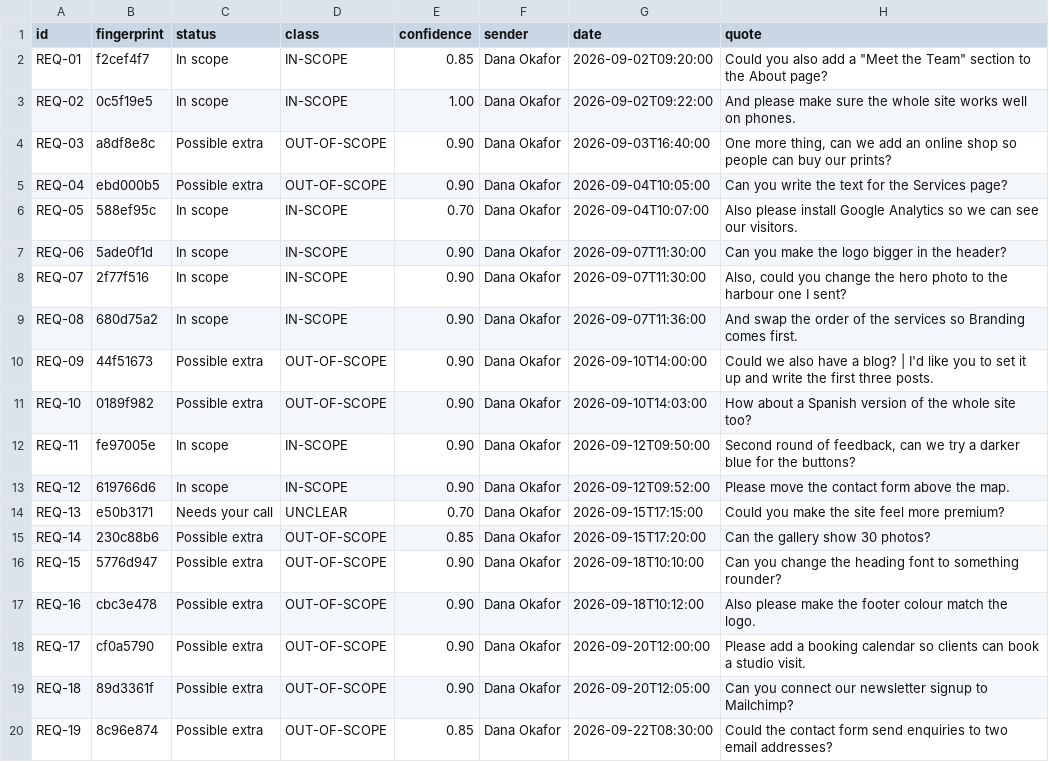
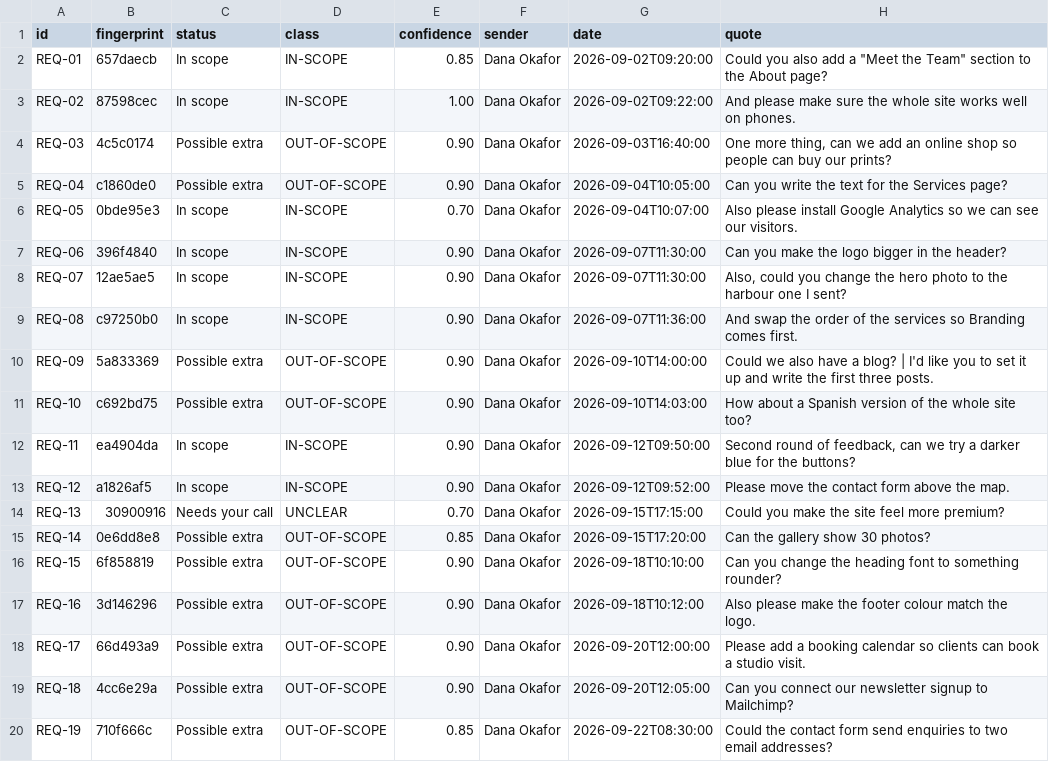
Before and after one commit to waseemnasir2k26/scopeguard, a CSV file: examples/sample-output/scope-log.csv, drawn as a sheet; only a part is shown; the diff names each change by its address in the sheet, - before the commit and + after, or states it on an @@ line.

```diff
--- a/examples/sample-output/scope-log.csv
+++ b/examples/sample-output/scope-log.csv
-B2 (fingerprint): f2cef4f7
+B2 (fingerprint): 657daecb
-B3 (fingerprint): 0c5f19e5
+B3 (fingerprint): 87598cec
-B4 (fingerprint): a8df8e8c
+B4 (fingerprint): 4c5c0174
-B5 (fingerprint): ebd000b5
+B5 (fingerprint): c1860de0
-B6 (fingerprint): 588ef95c
+B6 (fingerprint): 0bde95e3
-B7 (fingerprint): 5ade0f1d
+B7 (fingerprint): 396f4840
-B8 (fingerprint): 2f77f516
+B8 (fingerprint): 12ae5ae5
-B9 (fingerprint): 680d75a2
+B9 (fingerprint): c97250b0
-B10 (fingerprint): 44f51673
+B10 (fingerprint): 5a833369
-B11 (fingerprint): 0189f982
+B11 (fingerprint): c692bd75
-B12 (fingerprint): fe97005e
+B12 (fingerprint): ea4904da
-B13 (fingerprint): 619766d6
+B13 (fingerprint): a1826af5
-B14 (fingerprint): e50b3171
+B14 (fingerprint): 30900916
-B15 (fingerprint): 230c88b6
+B15 (fingerprint): 0e6dd8e8
-B16 (fingerprint): 5776d947
+B16 (fingerprint): 6f858819
-B17 (fingerprint): cbc3e478
+B17 (fingerprint): 3d146296
-B18 (fingerprint): cf0a5790
+B18 (fingerprint): 66d493a9
-B19 (fingerprint): 89d3361f
+B19 (fingerprint): 4cc6e29a
-B20 (fingerprint): 8c96e874
+B20 (fingerprint): 710f666c
```
Also changed, not shown: examples/adversarial-output/scope-log.csv, 35 other files.
